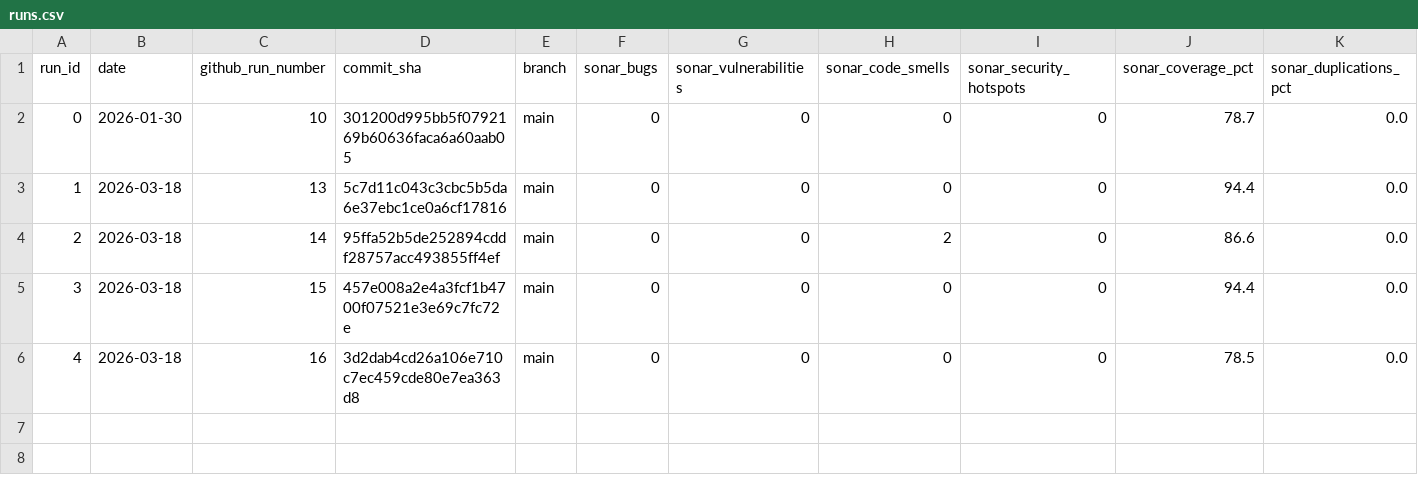
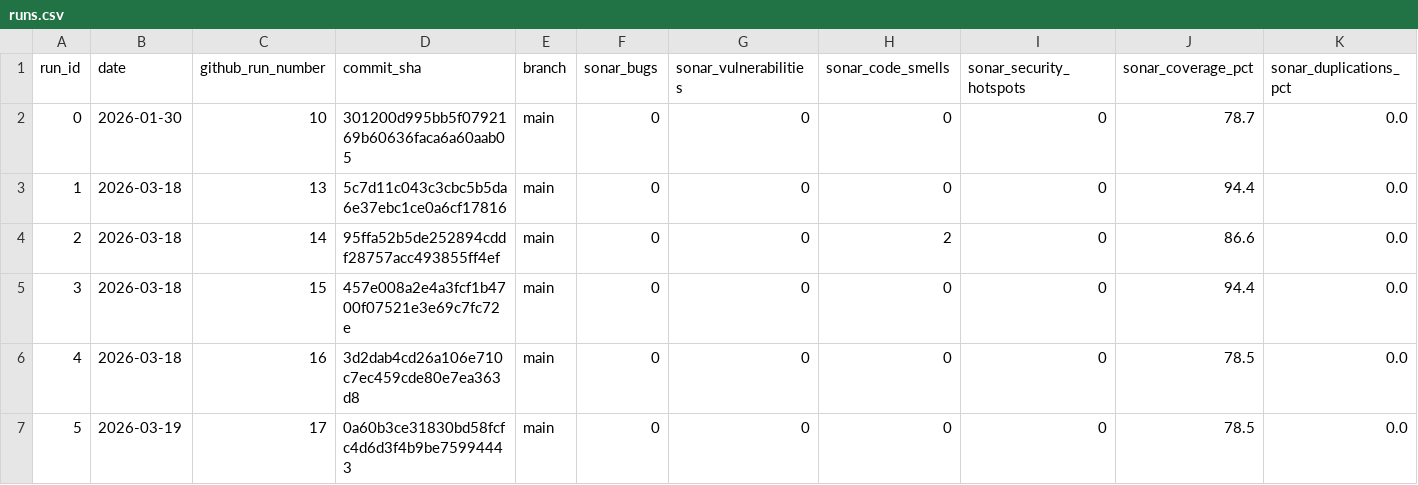
Before and after one commit to ImLegent/mini-shop, a CSV file: reports/runs.csv, drawn as a sheet; only a part is shown; rows hold the shown columns only; the diff names each change by its address in the sheet, - before the commit and + after, or states it on an @@ line.

```diff
--- a/reports/runs.csv
+++ b/reports/runs.csv
+row 7: 5 | 2026-03-19 | 17 | 0a60b3ce31830bd58fcfc4d6d3f4b9be75994443 | main | 0 | 0 | 0 | 0 | 78.5 | 0.0
```
Also changed, not shown: 1 other file.
